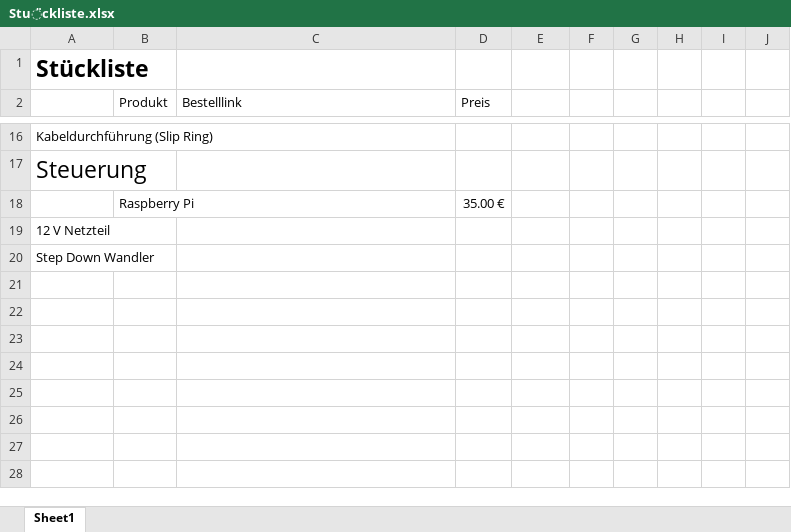
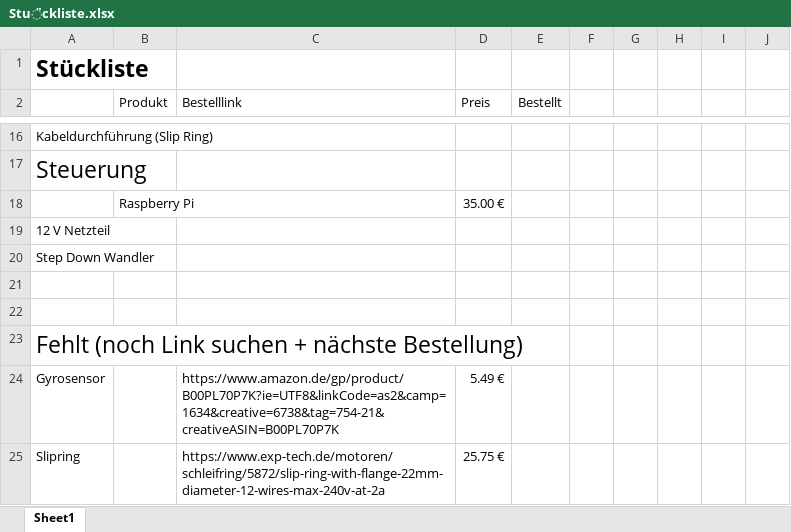
Before and after one commit to WagnerMarcel/LIDAR, an Excel workbook: 02_Bestellungen/Stückliste.xlsx, sheet Sheet1, drawn as a sheet; only a part is shown, gaps mark what is left out; values as stored, in another font and other column widths than the file's, no borders; the diff covers the shown part only; the diff names each change by its address in the sheet, - before the commit and + after, or states it on an @@ line.

Commit message:
Stückliste überarbeitet

```diff
--- a/02_Bestellungen/Stückliste.xlsx (sheet Sheet1)
+++ b/02_Bestellungen/Stückliste.xlsx (sheet Sheet1)
-E2: (empty)
+E2: Bestellt
+row 21: (empty)
+row 22: (empty)
+row 23: Fehlt (noch Link suchen + nächste Bestellung)
+row 24: Gyrosensor |  | https://www.amazon.de/gp/product/B00PL70P7K?ie=UTF8&linkCode=as2&camp=1634&creative=6738&tag=754-21&creativeASIN=B00PL70P7K | 5.49 €
+row 25: Slipring |  | https://www.exp-tech.de/motoren/schleifring/5872/slip-ring-with-flange-22mm-diameter-12-wires-max-240v-at-2a | 25.75 €
```
Also changed, not shown: 4 added rows, 6 edited cells and cell formats elsewhere in this sheet.
